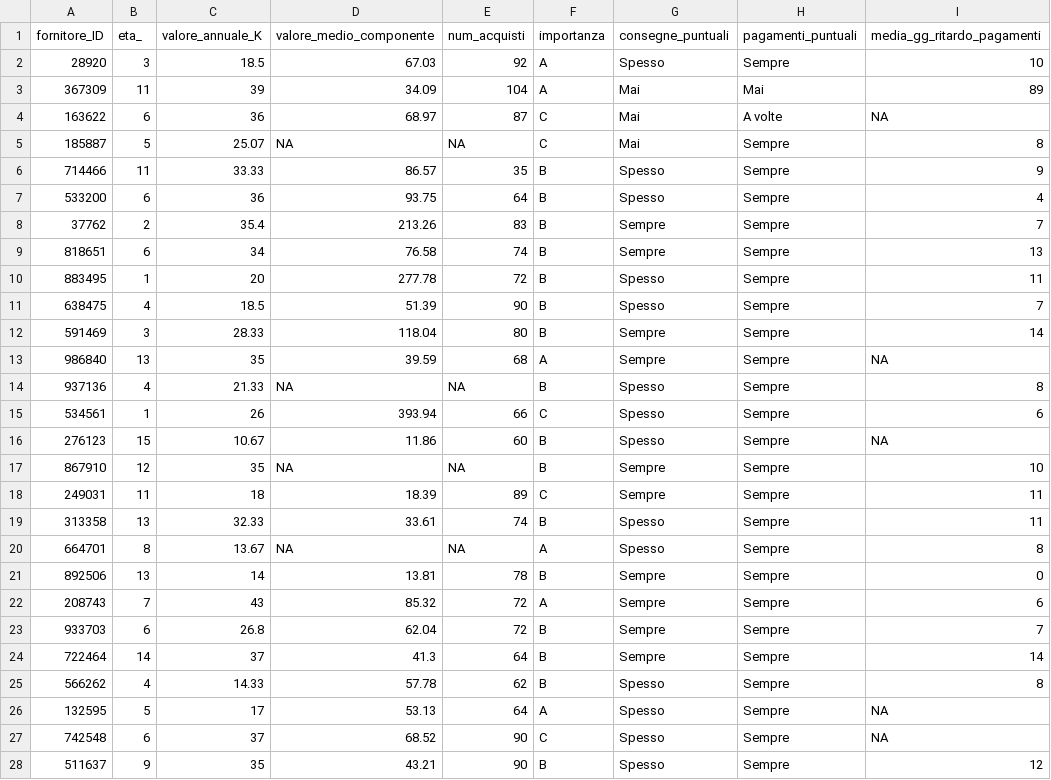
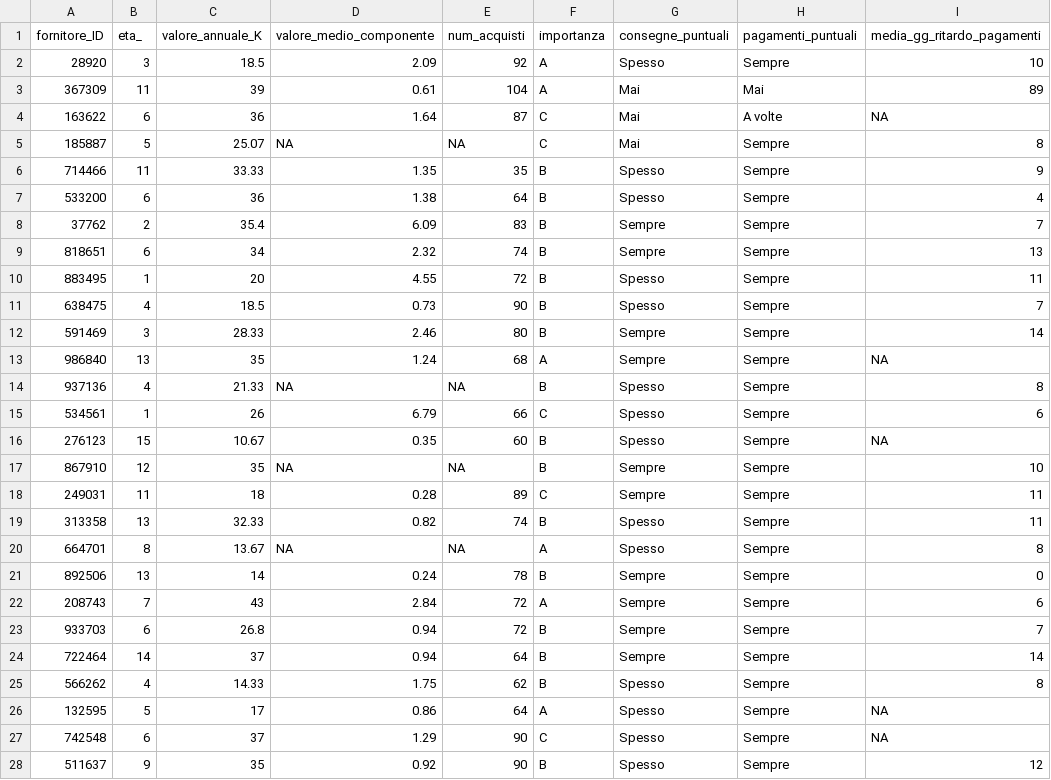
Before and after one commit to LorenzoNegri/Investigazioni-Statistiche-Fornitori, a CSV file: Test Chi-square Indipendenza/dati_pagamento_fornitori.csv, drawn as a sheet; only a part is shown; the diff covers the shown part only.

Commit message:
Add files via upload

```diff
--- a/Test Chi-square Indipendenza/dati_pagamento_fornitori.csv
+++ b/Test Chi-square Indipendenza/dati_pagamento_fornitori.csv
@@ -1,28 +1,28 @@
 fornitore_ID,eta_,valore_annuale_K,valore_medio_componente,num_acquisti,importanza,consegne_puntuali,pagamenti_puntuali,media_gg_ritardo_pagamenti
-28920,3,18.5,67.03,92,A,Spesso,Sempre,10
-367309,11,39,34.09,104,A,Mai,Mai,89
-163622,6,36,68.97,87,C,Mai,A volte,NA
+28920,3,18.5,2.09,92,A,Spesso,Sempre,10
+367309,11,39,0.61,104,A,Mai,Mai,89
+163622,6,36,1.64,87,C,Mai,A volte,NA
 185887,5,25.07,NA,NA,C,Mai,Sempre,8
-714466,11,33.33,86.57,35,B,Spesso,Sempre,9
-533200,6,36,93.75,64,B,Spesso,Sempre,4
-37762,2,35.4,213.26,83,B,Sempre,Sempre,7
-818651,6,34,76.58,74,B,Sempre,Sempre,13
-883495,1,20,277.78,72,B,Spesso,Sempre,11
-638475,4,18.5,51.39,90,B,Spesso,Sempre,7
-591469,3,28.33,118.04,80,B,Sempre,Sempre,14
-986840,13,35,39.59,68,A,Sempre,Sempre,NA
+714466,11,33.33,1.35,35,B,Spesso,Sempre,9
+533200,6,36,1.38,64,B,Spesso,Sempre,4
+37762,2,35.4,6.09,83,B,Sempre,Sempre,7
+818651,6,34,2.32,74,B,Sempre,Sempre,13
+883495,1,20,4.55,72,B,Spesso,Sempre,11
+638475,4,18.5,0.73,90,B,Spesso,Sempre,7
+591469,3,28.33,2.46,80,B,Sempre,Sempre,14
+986840,13,35,1.24,68,A,Sempre,Sempre,NA
 937136,4,21.33,NA,NA,B,Spesso,Sempre,8
-534561,1,26,393.94,66,C,Spesso,Sempre,6
-276123,15,10.67,11.86,60,B,Spesso,Sempre,NA
+534561,1,26,6.79,66,C,Spesso,Sempre,6
+276123,15,10.67,0.35,60,B,Spesso,Sempre,NA
 867910,12,35,NA,NA,B,Sempre,Sempre,10
-249031,11,18,18.39,89,C,Sempre,Sempre,11
-313358,13,32.33,33.61,74,B,Spesso,Sempre,11
+249031,11,18,0.28,89,C,Sempre,Sempre,11
+313358,13,32.33,0.82,74,B,Spesso,Sempre,11
 664701,8,13.67,NA,NA,A,Spesso,Sempre,8
-892506,13,14,13.81,78,B,Sempre,Sempre,0
-208743,7,43,85.32,72,A,Sempre,Sempre,6
-933703,6,26.8,62.04,72,B,Sempre,Sempre,7
-722464,14,37,41.3,64,B,Sempre,Sempre,14
-566262,4,14.33,57.78,62,B,Spesso,Sempre,8
-132595,5,17,53.13,64,A,Spesso,Sempre,NA
-742548,6,37,68.52,90,C,Spesso,Sempre,NA
-511637,9,35,43.21,90,B,Spesso,Sempre,12
+892506,13,14,0.24,78,B,Sempre,Sempre,0
+208743,7,43,2.84,72,A,Sempre,Sempre,6
+933703,6,26.8,0.94,72,B,Sempre,Sempre,7
+722464,14,37,0.94,64,B,Sempre,Sempre,14
+566262,4,14.33,1.75,62,B,Spesso,Sempre,8
+132595,5,17,0.86,64,A,Spesso,Sempre,NA
+742548,6,37,1.29,90,C,Spesso,Sempre,NA
+511637,9,35,0.92,90,B,Spesso,Sempre,12
```
Also changed, not shown: 169 edited cells elsewhere in this file.
